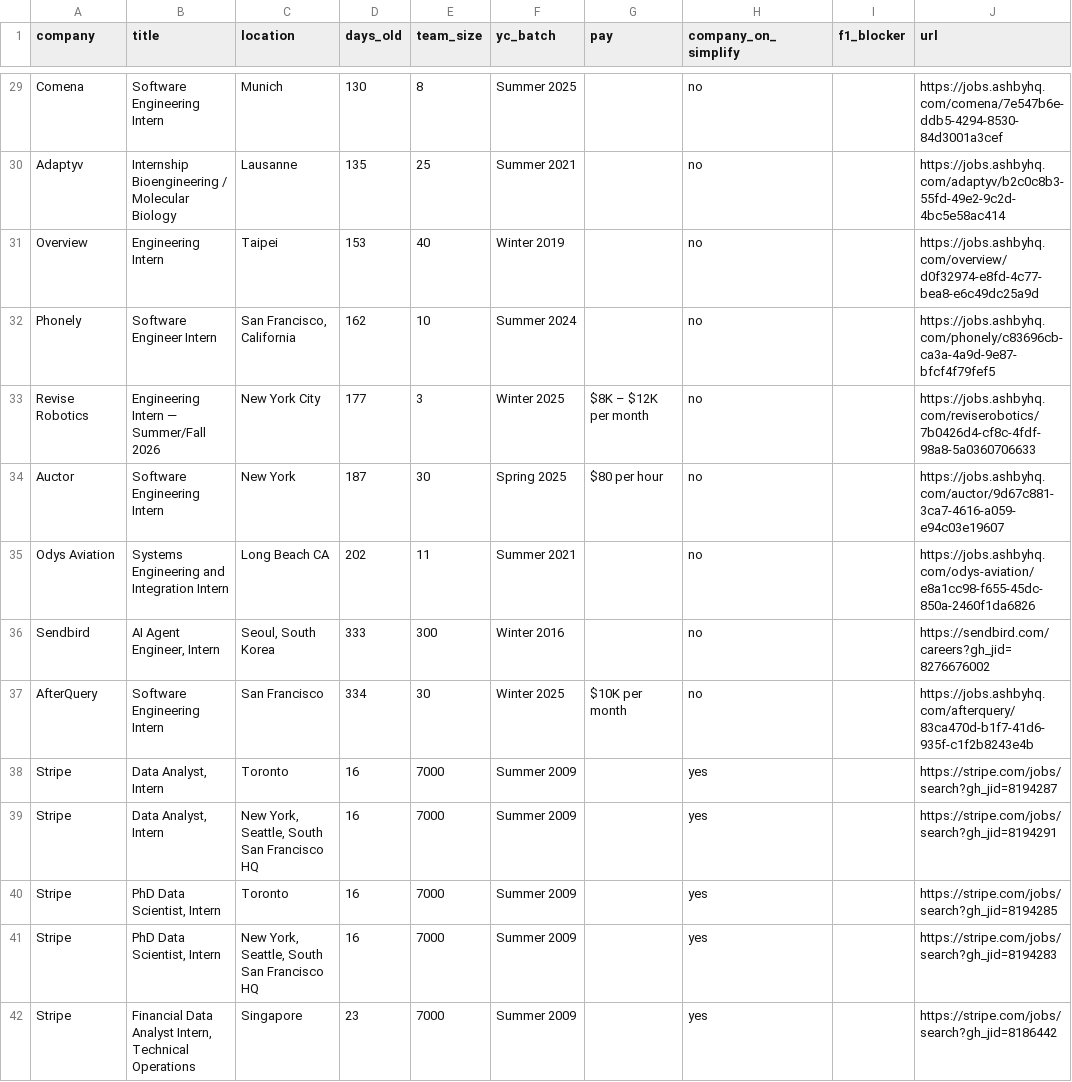
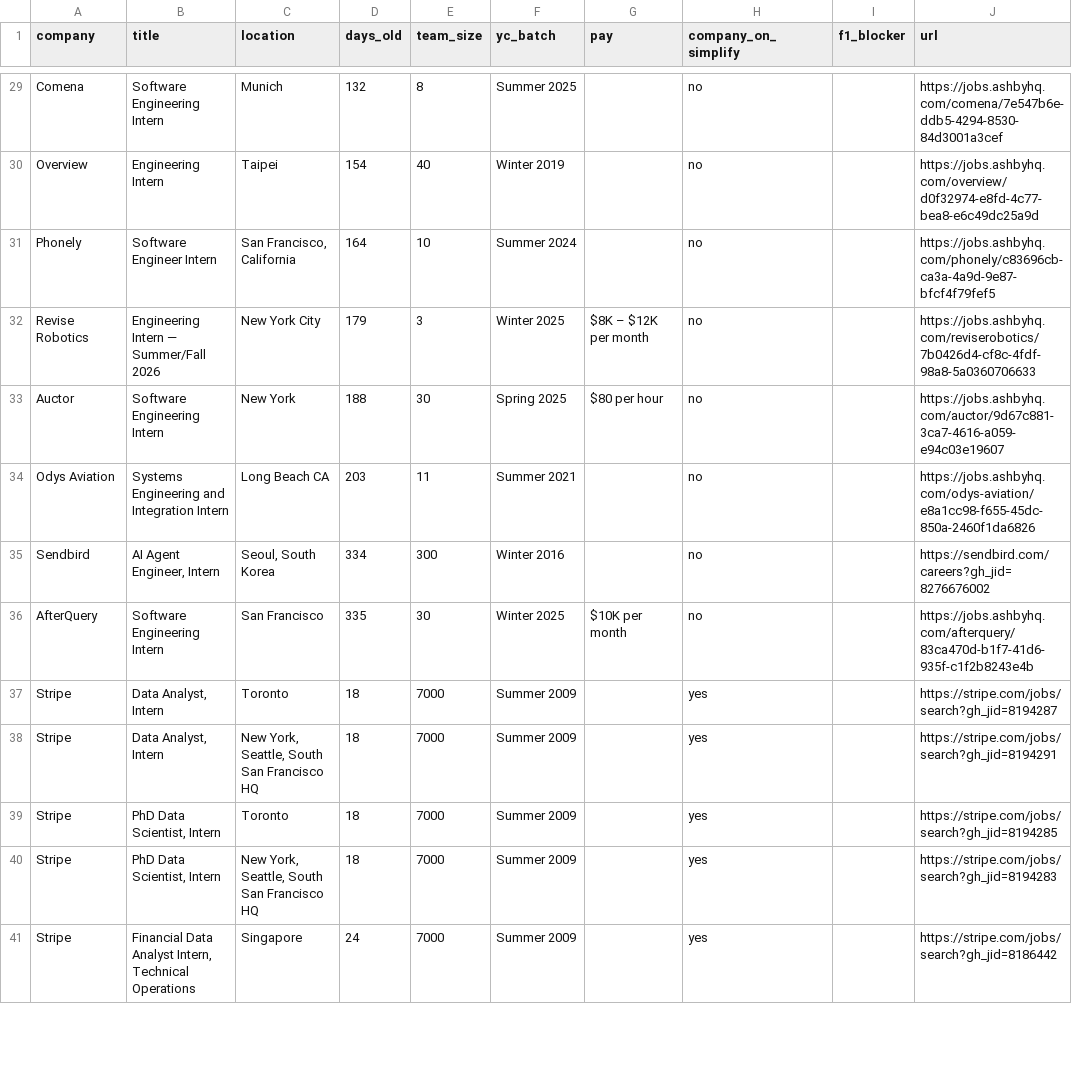
Before and after one commit to atharv109/internshippostingsummer2027, a CSV file: results.csv, drawn as a sheet; only a part is shown, gaps mark what is left out; removed rows and columns are numbered as before the commit, all else as after; the diff covers the shown part only; the diff names each change by its address in the sheet, - before the commit and + after, or states it on an @@ line.

```diff
--- a/results.csv
+++ b/results.csv
-D29 (days_old): 130
+D29 (days_old): 132
-row 30: Adaptyv | Internship Bioengineering / Molecular Biology | Lausanne | 135 | 25 | Summer 2021 |  | no |  | https://jobs.ashbyhq.com/adaptyv/b2c0c8b3-55fd-49e2-9c2d-4bc5e58ac414
-D30 (days_old): 153
+D30 (days_old): 154
-D31 (days_old): 162
+D31 (days_old): 164
-D32 (days_old): 177
+D32 (days_old): 179
-D33 (days_old): 187
+D33 (days_old): 188
-D34 (days_old): 202
+D34 (days_old): 203
-D35 (days_old): 333
+D35 (days_old): 334
-D36 (days_old): 334
+D36 (days_old): 335
-D37:D40 (days_old): 16
+D37:D40 (days_old): 18
-D41 (days_old): 23
+D41 (days_old): 24
```
Also changed, not shown: 44 edited cells elsewhere in this file, 1 other file.
